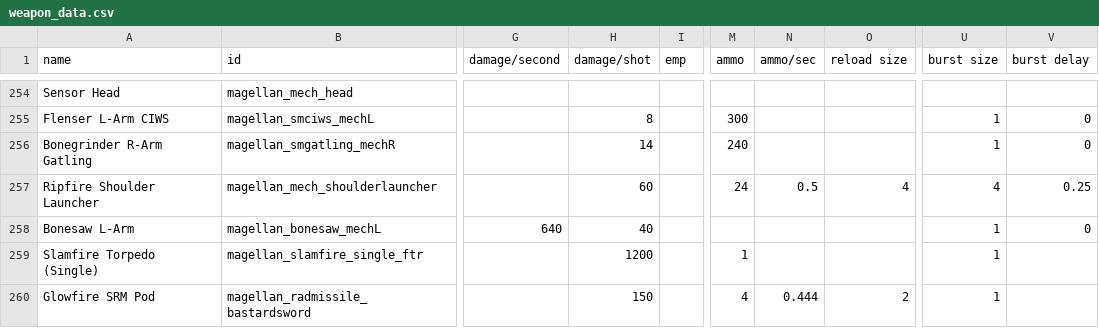
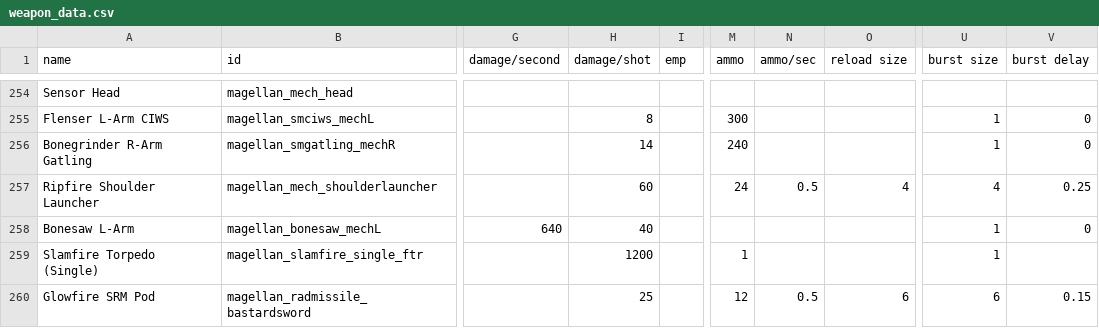
Before and after one commit to starsector-mods/magellan-protectorate-unified, a CSV file: data/weapons/weapon_data.csv, drawn as a sheet; only a part is shown, gaps mark what is left out; the diff names each change by its address in the sheet, - before the commit and + after, or states it on an @@ line.

```diff
--- a/data/weapons/weapon_data.csv
+++ b/data/weapons/weapon_data.csv
-H260 (damage/shot): 150
+H260 (damage/shot): 25
-M260 (ammo): 4
+M260 (ammo): 12
-N260 (ammo/sec): 0.444
+N260 (ammo/sec): 0.5
-O260 (reload size): 2
+O260 (reload size): 6
-U260 (burst size): 1
+U260 (burst size): 6
-V260 (burst delay): (empty)
+V260 (burst delay): 0.15
```
Also changed, not shown: data/hullmods/hull_mods.csv, 3 other files.
